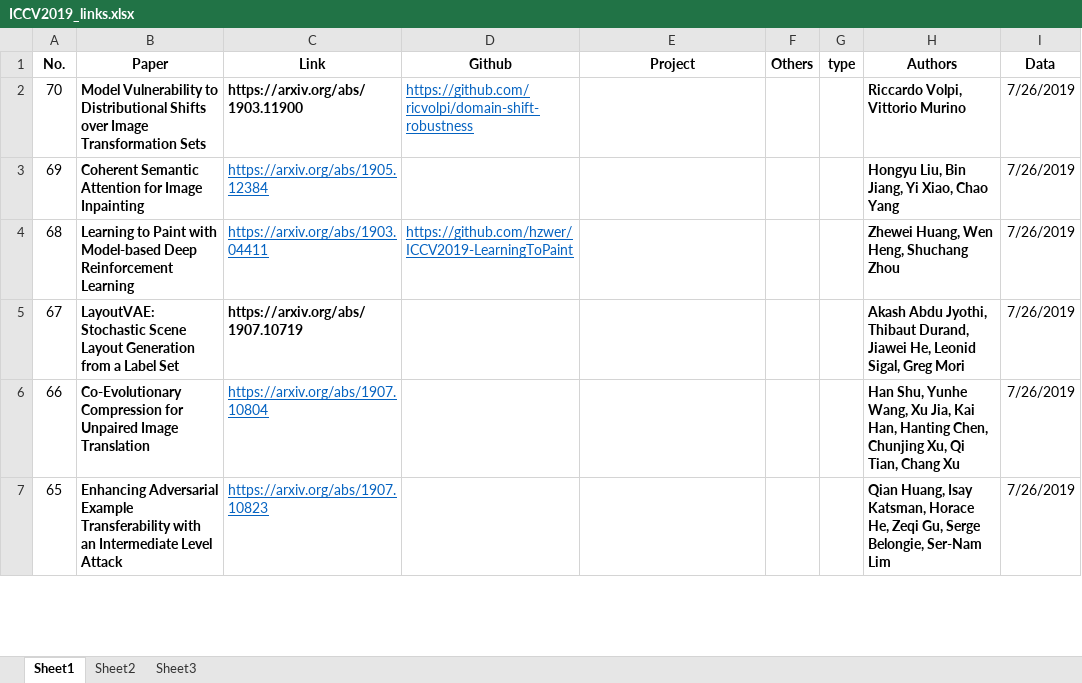
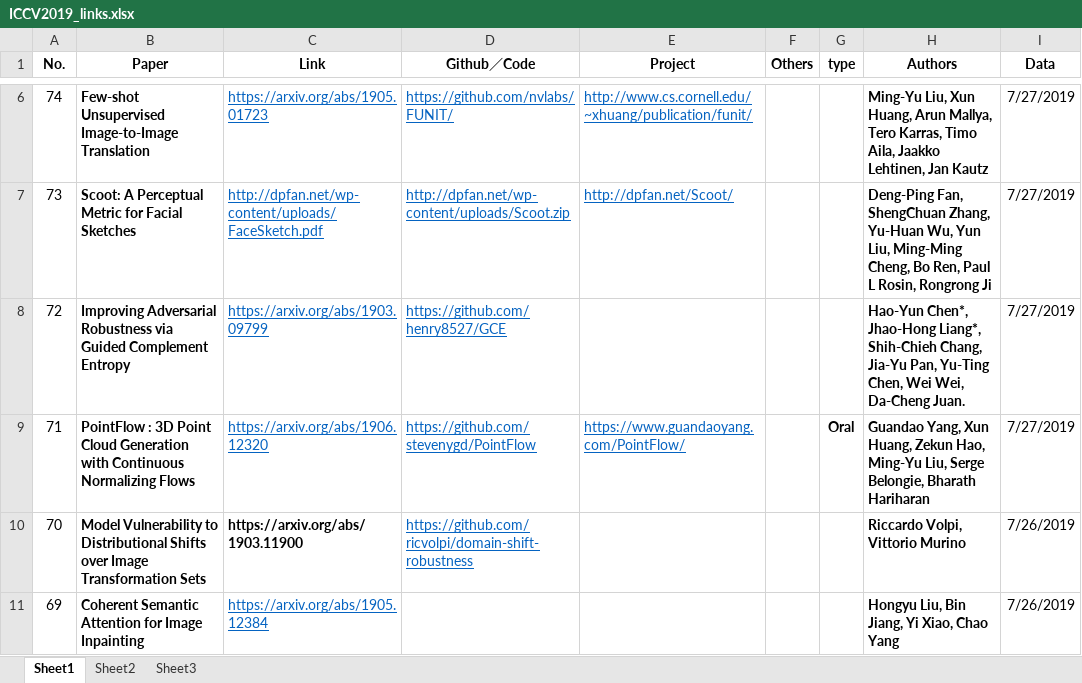
Before and after one commit to extreme-assistant/ICCV2023-Paper-Code-Interpretation, an Excel workbook: ICCV2019_links.xlsx, sheet Sheet1, drawn as a sheet; only a part is shown, gaps mark what is left out; the shorter side is filled out with more unchanged rows; values as stored, in another font and other column widths than the file's, no borders; conditional formats not drawn; the diff covers the shown part only; the diff names each change by its address in the sheet, - before the commit and + after, or states it on an @@ line.

Commit message:
add 8 new papers,71~78

```diff
--- a/ICCV2019_links.xlsx (sheet Sheet1)
+++ b/ICCV2019_links.xlsx (sheet Sheet1)
-D1: Github
+D1: Github／Code
+row 6: 74 | Few-shot Unsupervised Image-to-Image Translation | https://arxiv.org/abs/1905.01723 | https://github.com/nvlabs/FUNIT/ | http://www.cs.cornell.edu/~xhuang/publication/funit/ |  |  | Ming-Yu Liu, Xun Huang, Arun Mallya, Tero Karras, Timo Aila, Jaakko Lehtinen, Jan Kautz | 7/27/2019
+row 7: 73 | Scoot: A Perceptual Metric for Facial Sketches | http://dpfan.net/wp-content/uploads/FaceSketch.pdf | http://dpfan.net/wp-content/uploads/Scoot.zip | http://dpfan.net/Scoot/ |  |  | Deng-Ping Fan, ShengChuan Zhang, Yu-Huan Wu, Yun Liu, Ming-Ming Cheng, Bo Ren, Paul L Rosin, Rongrong Ji | 7/27/2019
+row 8: 72 | Improving Adversarial Robustness via Guided Complement Entropy | https://arxiv.org/abs/1903.09799 | https://github.com/henry8527/GCE |  |  |  | Hao-Yun Chen*, Jhao-Hong Liang*, Shih-Chieh Chang, Jia-Yu Pan, Yu-Ting Chen, Wei Wei, Da-Cheng Juan. | 7/27/2019
+row 9: 71 | PointFlow : 3D Point Cloud Generation with Continuous Normalizing Flows | https://arxiv.org/abs/1906.12320 | https://github.com/stevenygd/PointFlow | https://www.guandaoyang.com/PointFlow/ |  | Oral | Guandao Yang, Xun Huang, Zekun Hao, Ming-Yu Liu, Serge Belongie, Bharath Hariharan | 7/27/2019
```
Also changed, not shown: 4 added rows, 2 edited cells and cell formats elsewhere in this sheet, 1 other file.
